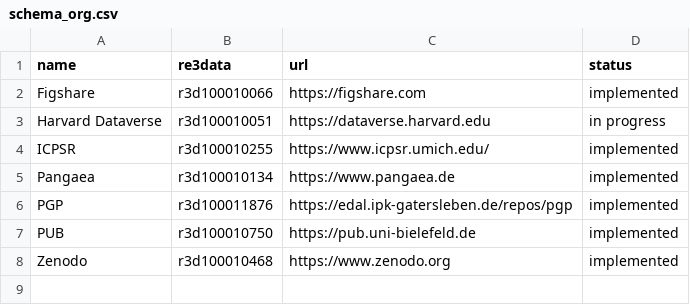
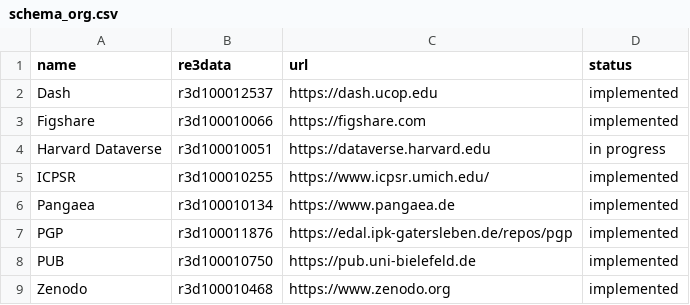
Before and after one commit to datacite/freya, a CSV file: schema_org.csv, drawn as a sheet; the diff names each change by its address in the sheet, - before the commit and + after, or states it on an @@ line.

Commit message:
added dash

```diff
--- a/schema_org.csv
+++ b/schema_org.csv
+row 2: Dash | r3d100012537 | https://dash.ucop.edu | implemented
```
